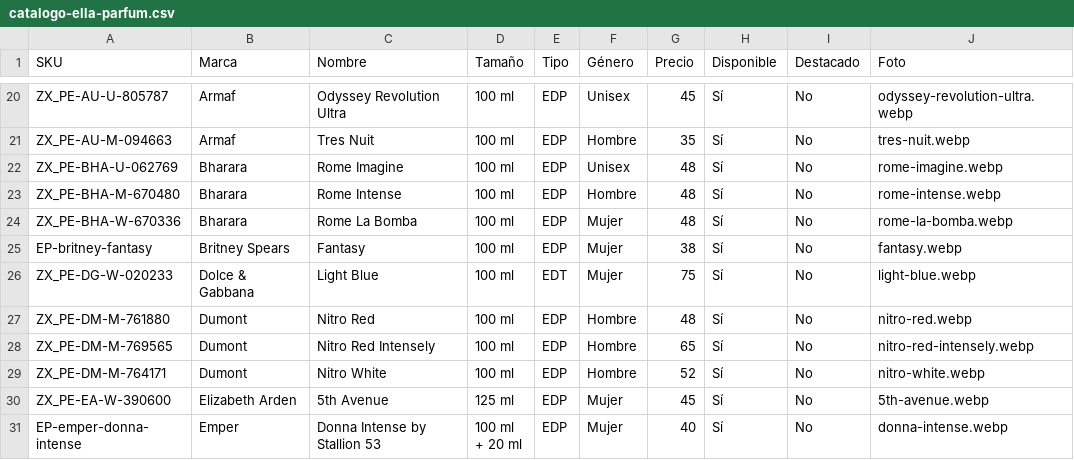
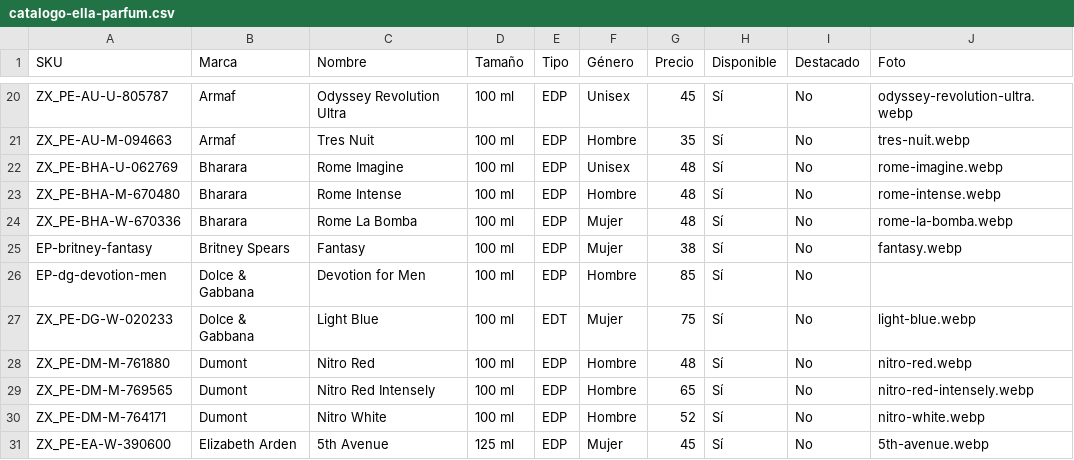
Before and after one commit to aydip97/Dise-o, a CSV file: catalogo-ella-parfum.csv, drawn as a sheet; only a part is shown, gaps mark what is left out; the shorter side is filled out with more unchanged rows; the diff names each change by its address in the sheet, - before the commit and + after, or states it on an @@ line.

```diff
--- a/catalogo-ella-parfum.csv
+++ b/catalogo-ella-parfum.csv
+row 26: EP-dg-devotion-men | Dolce & Gabbana | Devotion for Men | 100 ml | EDP | Hombre | 85 | Sí | No
```
Also changed, not shown: 2 other files.
